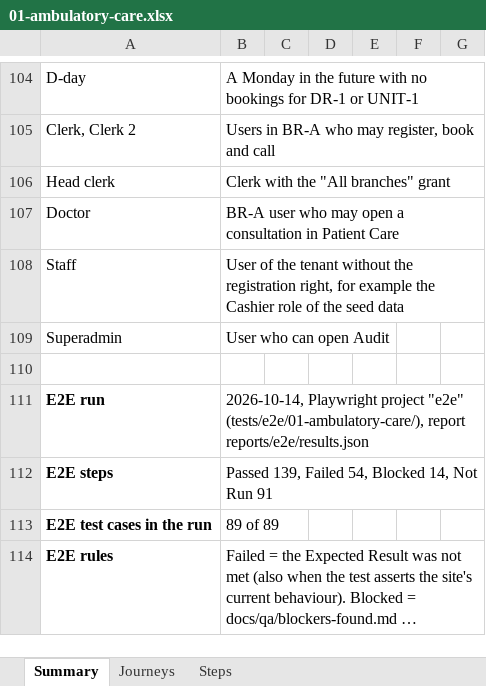
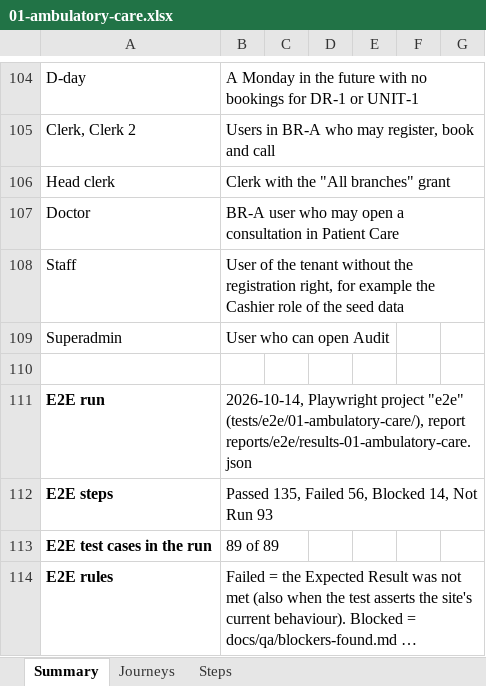
Before and after one commit to LIRE-Scripting/SIMRS-Automation, an Excel workbook: reports/e2e/01-ambulatory-care.xlsx, sheet Summary, drawn as a sheet; only a part is shown, gaps mark what is left out; long unchanged cells end in …; values as stored, in another font and other column widths than the file's, no borders; the diff names each change by its address in the sheet, - before the commit and + after, or states it on an @@ line.

Commit message:
Automate 02 Appointment; share the appointment cases with 01
- 02-appointment: the Appointments cases (TC-APP002-001 … 018) run the
  same code as 01's on /appointment/schedule
  (tests/e2e/shared/appointment-cases.ts); Referral and Cross-consult
  types, screen checks, declared fixme cases.
- D-day on the shared DR-1: the site books one year ahead at most, so
  each test cancels its own bookings afterwards, Mondays are reused
  emptiest week first, and blocked Mondays are remembered
  (.qa-state/d-day.json); the Schedule list waits for the reload request
  of the final date pair and reads all pages.
- Found blockers 21-24 (24: type lists show 24 rows, no paging);
  qa.blocked also cites checklist blockers; qa.note, qa.code.
- E2E workbook: newest result per test case wins, so a rerun overrides a
  full run; reports/e2e/01 and 02 rebuilt.
- scan-modules.mjs: no password in code (SCAN_PASSWORD or QA_PASSWORD).

```diff
--- a/reports/e2e/01-ambulatory-care.xlsx (sheet Summary)
+++ b/reports/e2e/01-ambulatory-care.xlsx (sheet Summary)
-B111: …(tests/e2e/01-ambulatory-care/), report reports/e2e/results.json
+B111: …(tests/e2e/01-ambulatory-care/), report reports/e2e/results-01-ambulatory-care.json
-B112: Passed 139, Failed 54, Blocked 14, Not Run 91
+B112: Passed 135, Failed 56, Blocked 14, Not Run 93
```
Also changed, not shown: sheet Steps, 24 other files.
